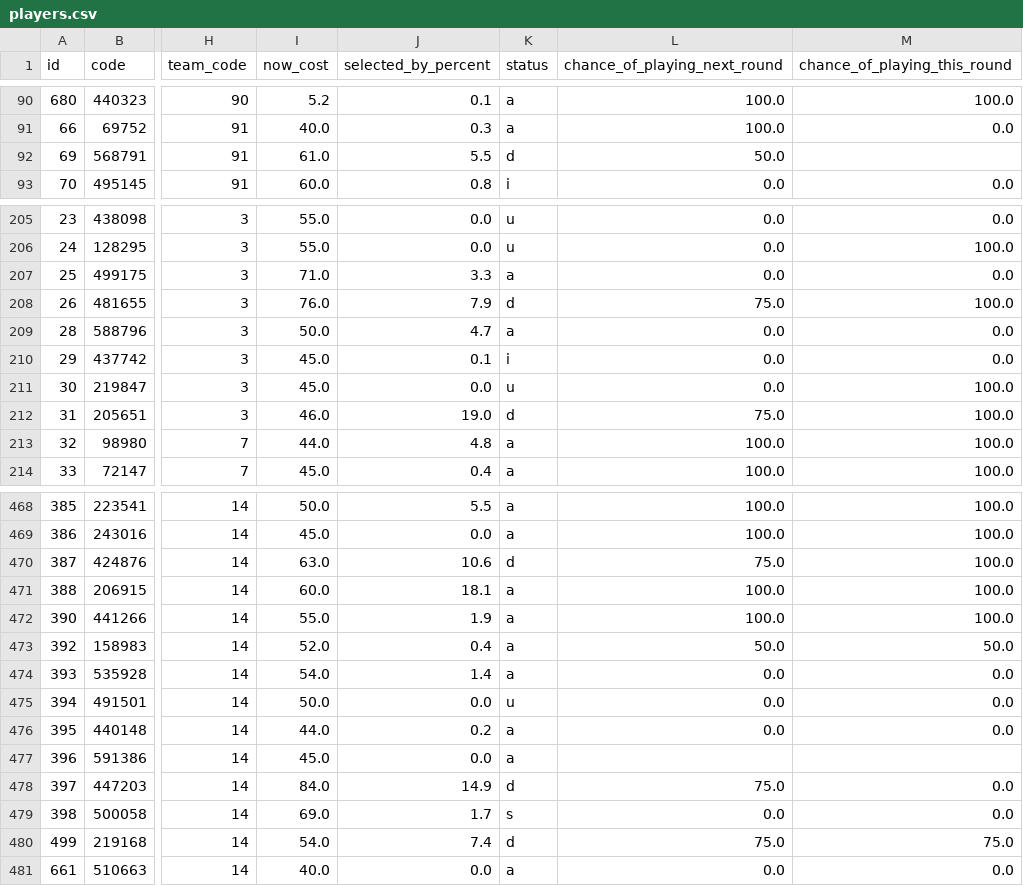
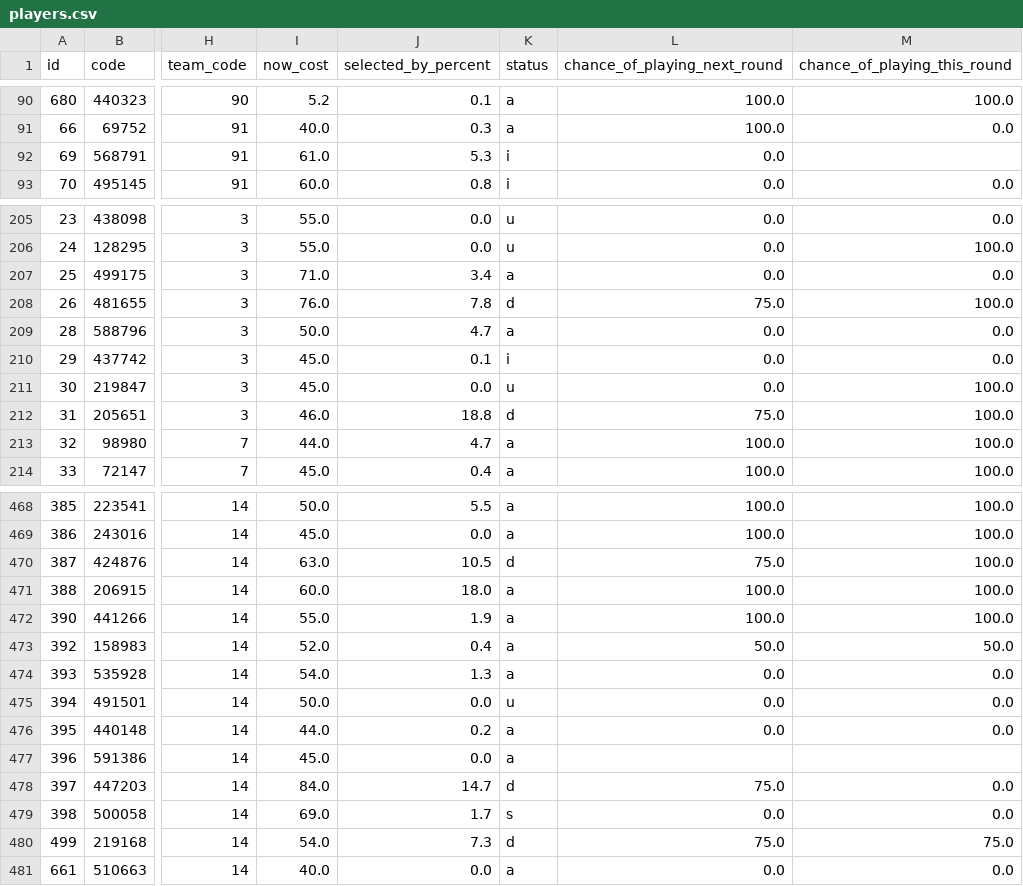
Before and after one commit to quocanhdayyy/footballmanager, a CSV file: data/players.csv, drawn as a sheet; only a part is shown, gaps mark what is left out; the diff covers the shown part only; the diff names each change by its address in the sheet, - before the commit and + after, or states it on an @@ line.

```diff
--- a/data/players.csv
+++ b/data/players.csv
-J92 (selected_by_percent): 5.5
+J92 (selected_by_percent): 5.3
-K92 (status): d
+K92 (status): i
-L92 (chance_of_playing_next_round): 50.0
+L92 (chance_of_playing_next_round): 0.0
-J207 (selected_by_percent): 3.3
+J207 (selected_by_percent): 3.4
-J208 (selected_by_percent): 7.9
+J208 (selected_by_percent): 7.8
-J212 (selected_by_percent): 19.0
+J212 (selected_by_percent): 18.8
-J213 (selected_by_percent): 4.8
+J213 (selected_by_percent): 4.7
-J470 (selected_by_percent): 10.6
+J470 (selected_by_percent): 10.5
-J471 (selected_by_percent): 18.1
+J471 (selected_by_percent): 18.0
-J474 (selected_by_percent): 1.4
+J474 (selected_by_percent): 1.3
-J478 (selected_by_percent): 14.9
+J478 (selected_by_percent): 14.7
-J480 (selected_by_percent): 7.4
+J480 (selected_by_percent): 7.3
```
Also changed, not shown: 72 edited cells elsewhere in this file, data/processed/squad_snapshot.csv.
